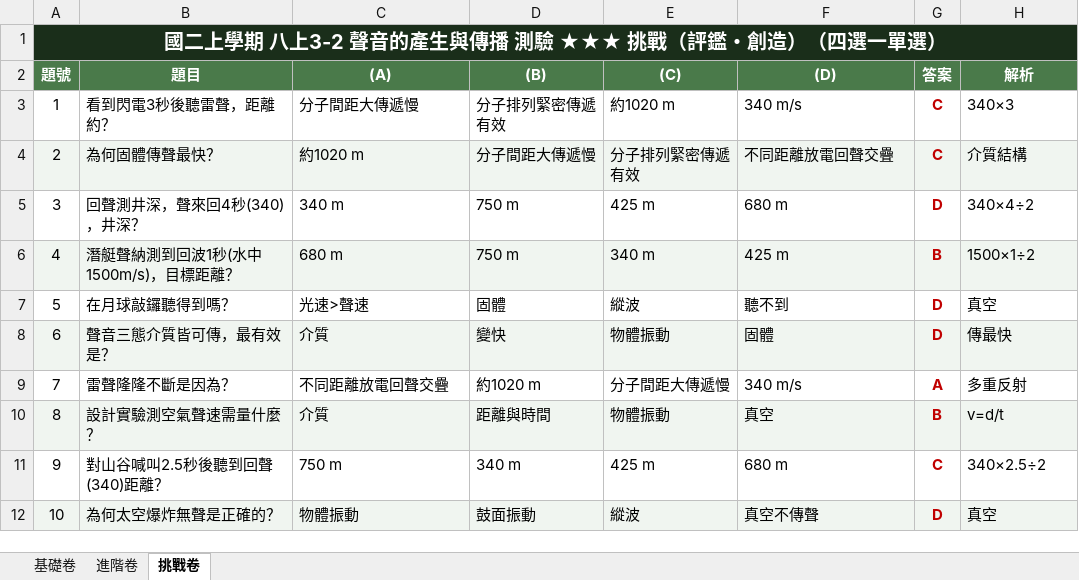
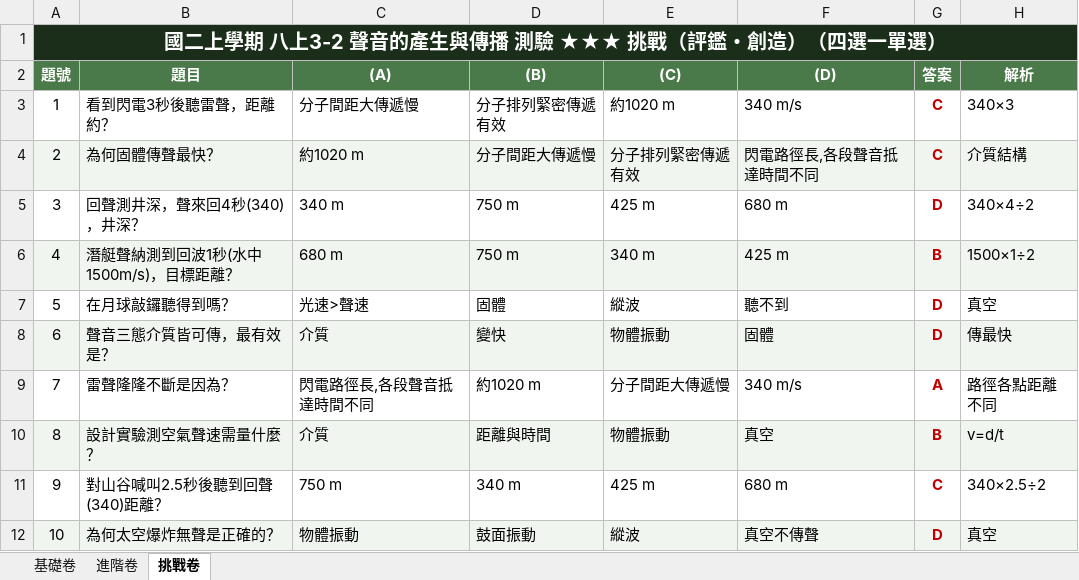
Before and after one commit to CFM0918/jhs-natural-science, an Excel workbook: 02_加值成品/八上/八上3-2_三種難度測驗卷.xlsx, sheet 挑戰卷, drawn as a sheet; values as stored, in another font and other column widths than the file's, no borders; the diff names each change by its address in the sheet, - before the commit and + after, or states it on an @@ line.

```diff
--- a/02_加值成品/八上/八上3-2_三種難度測驗卷.xlsx (sheet 挑戰卷)
+++ b/02_加值成品/八上/八上3-2_三種難度測驗卷.xlsx (sheet 挑戰卷)
-F4 ((D)): 不同距離放電回聲交疊
+F4 ((D)): 閃電路徑長,各段聲音抵達時間不同
-C9 ((A)): 不同距離放電回聲交疊
+C9 ((A)): 閃電路徑長,各段聲音抵達時間不同
-H9 (解析): 多重反射
+H9 (解析): 路徑各點距離不同
```
Also changed, not shown: sheet 基礎卷, sheet 進階卷, 02_加值成品/八上/八上1-3_三種難度測驗卷.xlsx, 02_加值成品/八上/八上2-4_三種難度測驗卷.xlsx, 37 other files.
